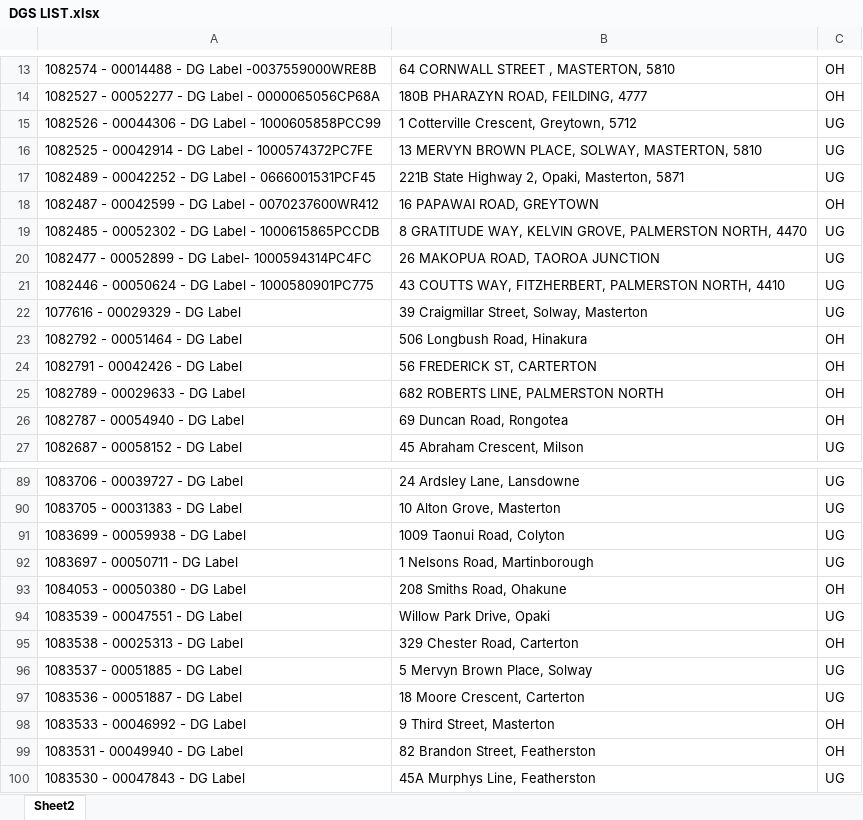
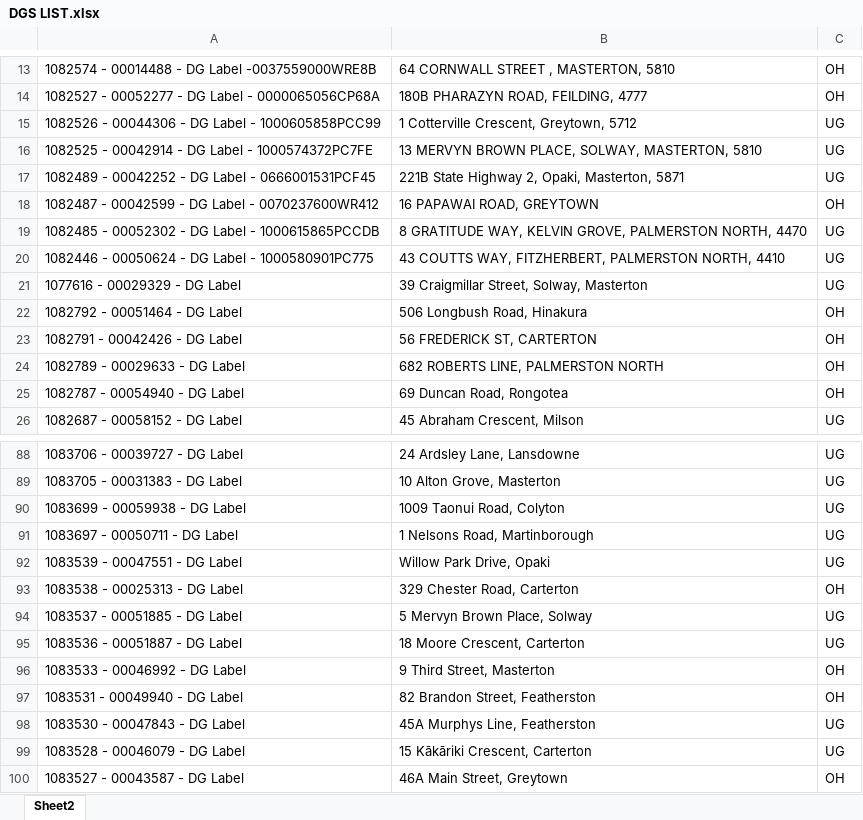
Before and after one commit to Cha-NPE/DG-Map, an Excel workbook: DGS LIST.xlsx, sheet Sheet2, drawn as a sheet; only a part is shown, gaps mark what is left out; the shorter side is filled out with more unchanged rows; values as stored, in another font and other column widths than the file's, no borders; conditional formats not drawn; the diff names each change by its address in the sheet, - before the commit and + after, or states it on an @@ line.

```diff
--- a/DGS LIST.xlsx (sheet Sheet2)
+++ b/DGS LIST.xlsx (sheet Sheet2)
-row 20: 1082477 - 00052899 - DG Label- 1000594314PC4FC | 26 MAKOPUA ROAD, TAOROA JUNCTION | UG
-row 93: 1084053 - 00050380 - DG Label | 208 Smiths Road, Ohakune | OH
```
